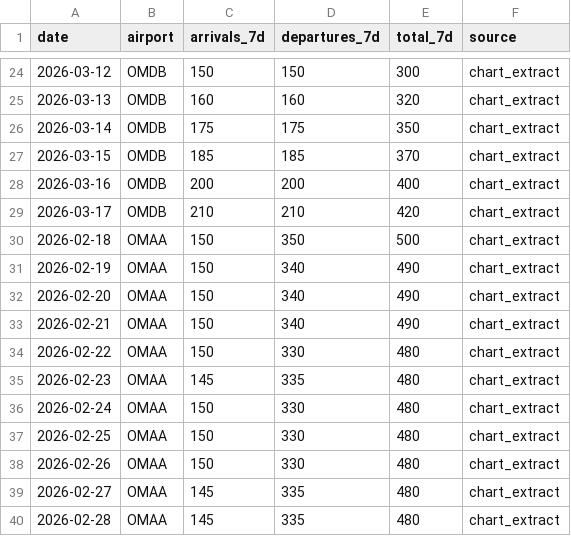
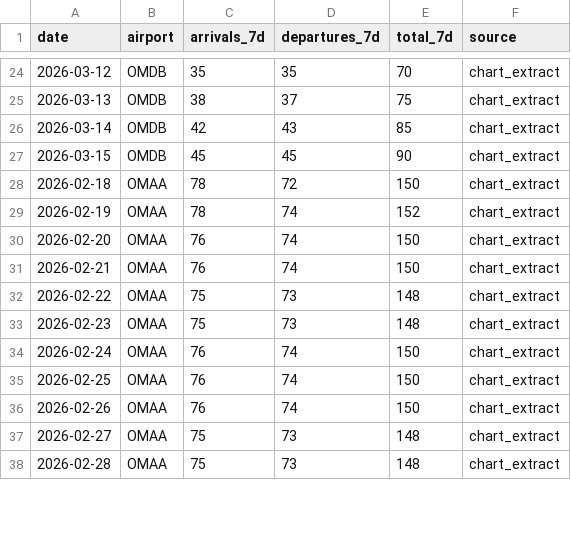
Before and after one commit to yiansof23/dashboard, a CSV file: uae-air-traffic/backfill_data.csv, drawn as a sheet; only a part is shown, gaps mark what is left out; the diff covers the shown part only.

Commit message:
🔧 Fix air traffic tracker: bridging logic, baselines, backfill data
- Fix compute_7d_totals() to bridge backfill→API via unified daily series
  (backfill 7d totals are divided by 7 to estimate daily, API dailies override)
- Recalibrate backfill to match API-calibrated baselines (DXB=850, AUH=150)
- Fix AUH backfill trajectory: pre-conflict ~150 7d, crash, strong recovery
- Fix DXB backfill: steeper post-conflict decline matching drone strike disruptions
- Auto-scale chart y-axes instead of hardcoded limits
- Add manual estimates for Mar 17-19 (API quota exhausted)
- Regenerate chart and merged data

```diff
--- a/uae-air-traffic/backfill_data.csv
+++ b/uae-air-traffic/backfill_data.csv
@@ -24,17 +24,15 @@ date,airport,arrivals_7d,departures_7d,total_7d,source
-2026-03-12,OMDB,150,150,300,chart_extract
-2026-03-13,OMDB,160,160,320,chart_extract
-2026-03-14,OMDB,175,175,350,chart_extract
-2026-03-15,OMDB,185,185,370,chart_extract
-2026-03-16,OMDB,200,200,400,chart_extract
-2026-03-17,OMDB,210,210,420,chart_extract
-2026-02-18,OMAA,150,350,500,chart_extract
-2026-02-19,OMAA,150,340,490,chart_extract
-2026-02-20,OMAA,150,340,490,chart_extract
-2026-02-21,OMAA,150,340,490,chart_extract
-2026-02-22,OMAA,150,330,480,chart_extract
-2026-02-23,OMAA,145,335,480,chart_extract
-2026-02-24,OMAA,150,330,480,chart_extract
-2026-02-25,OMAA,150,330,480,chart_extract
-2026-02-26,OMAA,150,330,480,chart_extract
-2026-02-27,OMAA,145,335,480,chart_extract
-2026-02-28,OMAA,145,335,480,chart_extract
+2026-03-12,OMDB,35,35,70,chart_extract
+2026-03-13,OMDB,38,37,75,chart_extract
+2026-03-14,OMDB,42,43,85,chart_extract
+2026-03-15,OMDB,45,45,90,chart_extract
+2026-02-18,OMAA,78,72,150,chart_extract
+2026-02-19,OMAA,78,74,152,chart_extract
+2026-02-20,OMAA,76,74,150,chart_extract
+2026-02-21,OMAA,76,74,150,chart_extract
+2026-02-22,OMAA,75,73,148,chart_extract
+2026-02-23,OMAA,75,73,148,chart_extract
+2026-02-24,OMAA,76,74,150,chart_extract
+2026-02-25,OMAA,76,74,150,chart_extract
+2026-02-26,OMAA,76,74,150,chart_extract
+2026-02-27,OMAA,75,73,148,chart_extract
+2026-02-28,OMAA,75,73,148,chart_extract
```
Also changed, not shown: 1 removed row and 111 edited cells elsewhere in this file, uae-air-traffic/merged_7d.csv, 4 other files.
